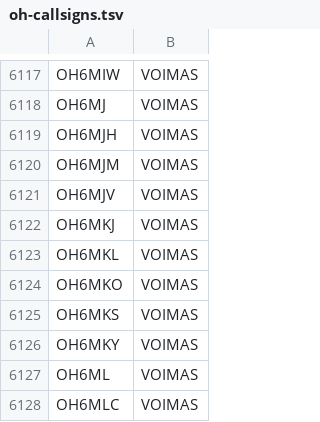
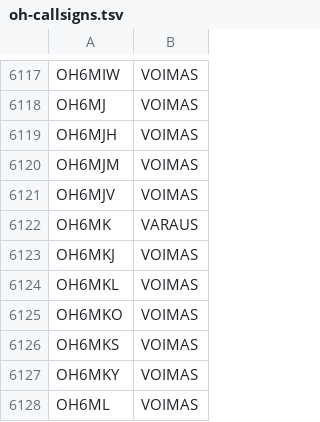
Before and after one commit to OH6AD/koolit, a TSV file: oh-callsigns.tsv, drawn as a sheet; only a part is shown, gaps mark what is left out; the shorter side is filled out with more unchanged rows; the diff names each change by its address in the sheet, - before the commit and + after, or states it on an @@ line.

Commit message:
Update call signs

```diff
--- a/oh-callsigns.tsv
+++ b/oh-callsigns.tsv
+row 6122: OH6MK | VARAUS
```
